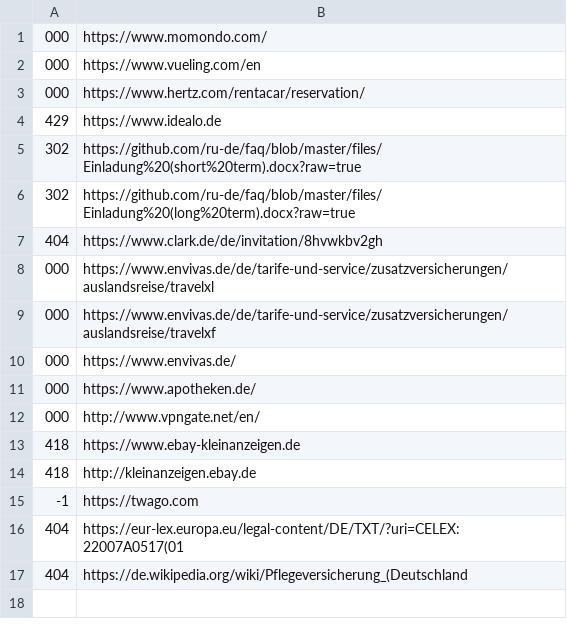
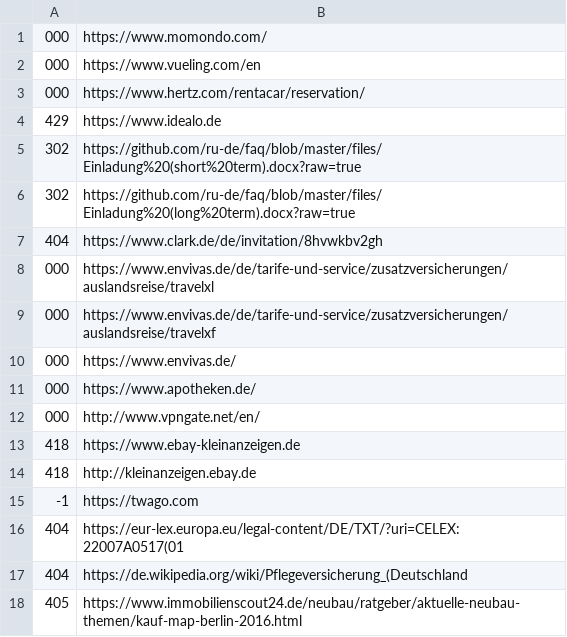
Before and after one commit to ru-de/faq, a CSV file: files/ci/expected_codes.csv, drawn as a sheet; the diff names each change by its address in the sheet, - before the commit and + after, or states it on an @@ line.

```diff
--- a/files/ci/expected_codes.csv
+++ b/files/ci/expected_codes.csv
+row 18: 405 | https://www.immobilienscout24.de/neubau/ratgeber/aktuelle-neubau-themen/kauf-map-berlin-2016.html
```
Also changed, not shown: 4 other files.
